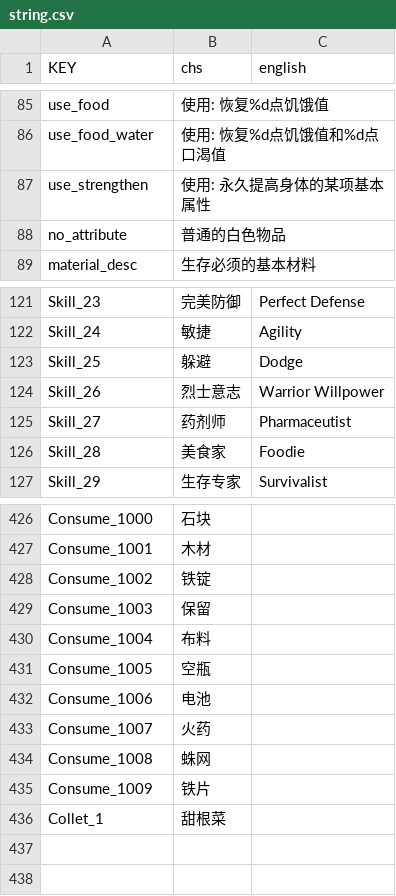
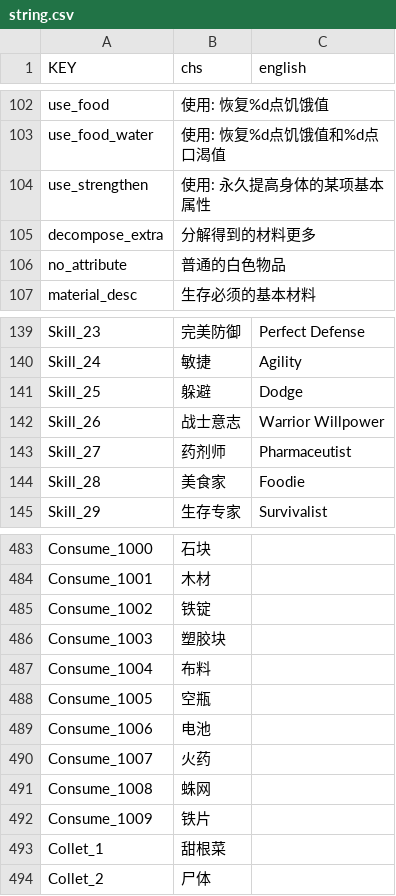
Before and after one commit to okyuyu/CSGameDocuments, a CSV file: Config/string.csv, drawn as a sheet; only a part is shown, gaps mark what is left out; the diff covers the shown part only.

```diff
--- a/Config/string.csv
+++ b/Config/string.csv
@@ -87,2 +104,3 @@ use_food_water,使用: 恢复%d点饥饿值和%d点口渴值,
 use_strengthen,使用: 永久提高身体的某项基本属性,
+decompose_extra,分解得到的材料更多,
 no_attribute,普通的白色物品,
@@ -123,3 +141,3 @@ Skill_24,敏捷,Agility
 Skill_25,躲避,Dodge
-Skill_26,烈士意志,Warrior Willpower
+Skill_26,战士意志,Warrior Willpower
 Skill_27,药剂师,Pharmaceutist
@@ -428,3 +485,3 @@ Consume_1001,木材,
 Consume_1002,铁锭,
-Consume_1003,保留,
+Consume_1003,塑胶块,
 Consume_1004,布料,
@@ -436 +493,2 @@ Consume_1009,铁片,
 Collet_1,甜根菜,
+Collet_2,尸体,
```
Also changed, not shown: 56 added rows elsewhere in this file, Config/assets.csv, Config/loots.csv, 9 other files.
